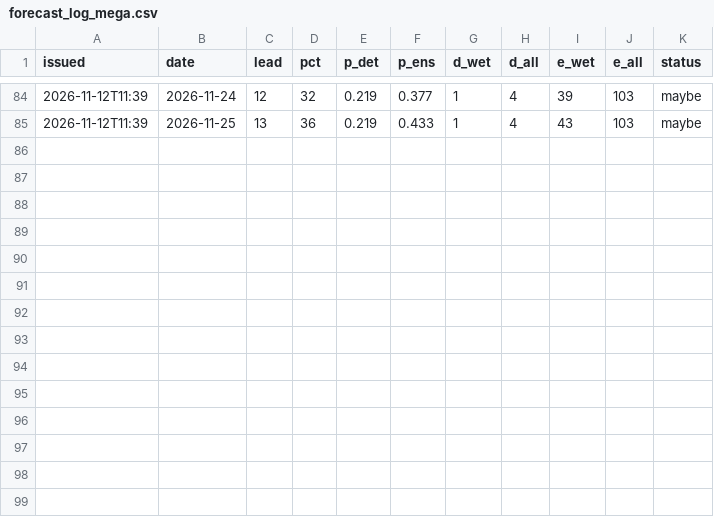
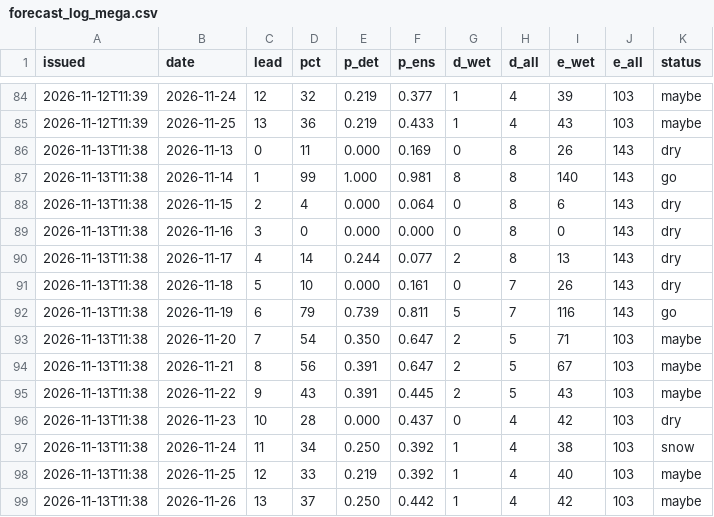
Before and after one commit to kilfaaa/drift, a CSV file: data/forecast_log_mega.csv, drawn as a sheet; only a part is shown, gaps mark what is left out.

```diff
--- a/data/forecast_log_mega.csv
+++ b/data/forecast_log_mega.csv
@@ -85 +85,15 @@ issued,date,lead,pct,p_det,p_ens,d_wet,d_all,e_wet,e_all,status
 2026-11-12T11:39,2026-11-25,13,36,0.219,0.433,1,4,43,103,maybe
+2026-11-13T11:38,2026-11-13,0,11,0.000,0.169,0,8,26,143,dry
+2026-11-13T11:38,2026-11-14,1,99,1.000,0.981,8,8,140,143,go
+2026-11-13T11:38,2026-11-15,2,4,0.000,0.064,0,8,6,143,dry
+2026-11-13T11:38,2026-11-16,3,0,0.000,0.000,0,8,0,143,dry
+2026-11-13T11:38,2026-11-17,4,14,0.244,0.077,2,8,13,143,dry
+2026-11-13T11:38,2026-11-18,5,10,0.000,0.161,0,7,26,143,dry
+2026-11-13T11:38,2026-11-19,6,79,0.739,0.811,5,7,116,143,go
+2026-11-13T11:38,2026-11-20,7,54,0.350,0.647,2,5,71,103,maybe
+2026-11-13T11:38,2026-11-21,8,56,0.391,0.647,2,5,67,103,maybe
+2026-11-13T11:38,2026-11-22,9,43,0.391,0.445,2,5,43,103,maybe
+2026-11-13T11:38,2026-11-23,10,28,0.000,0.437,0,4,42,103,dry
+2026-11-13T11:38,2026-11-24,11,34,0.250,0.392,1,4,38,103,snow
+2026-11-13T11:38,2026-11-25,12,33,0.219,0.392,1,4,40,103,maybe
+2026-11-13T11:38,2026-11-26,13,37,0.250,0.442,1,4,42,103,maybe
```
Also changed, not shown: data/forecast_log.csv, data/forecast_log_krasnaya.csv, 7 other files.
